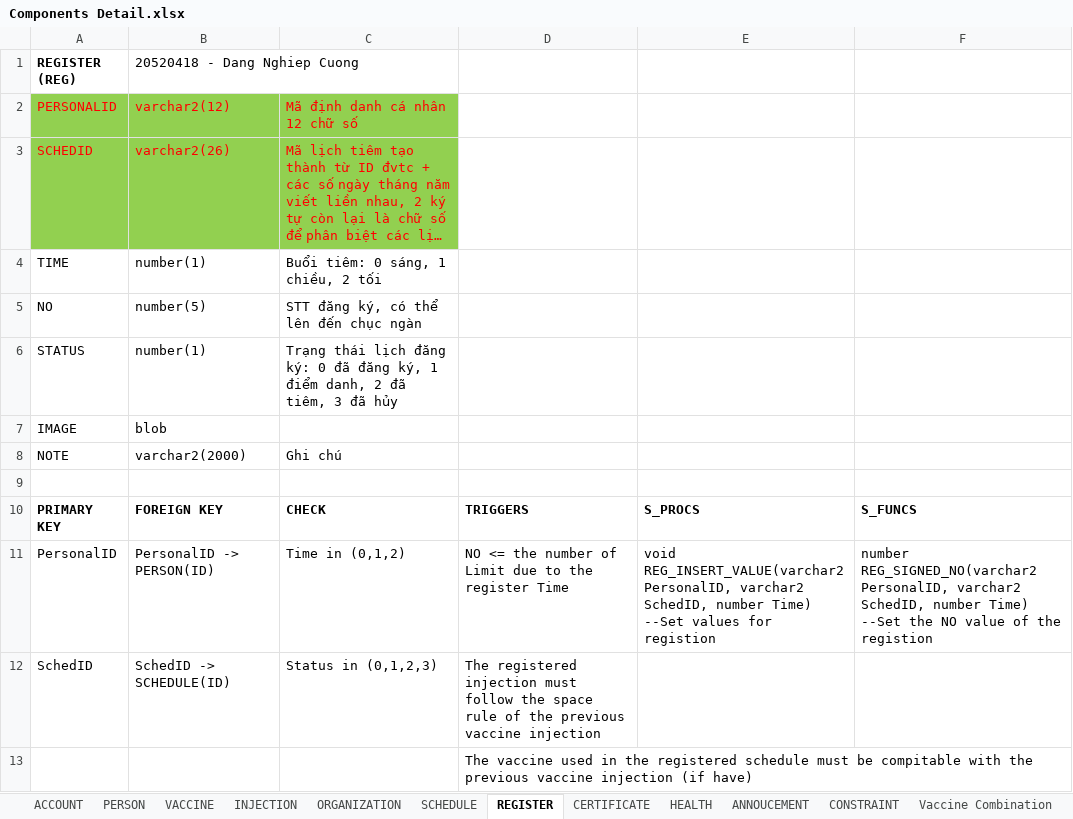
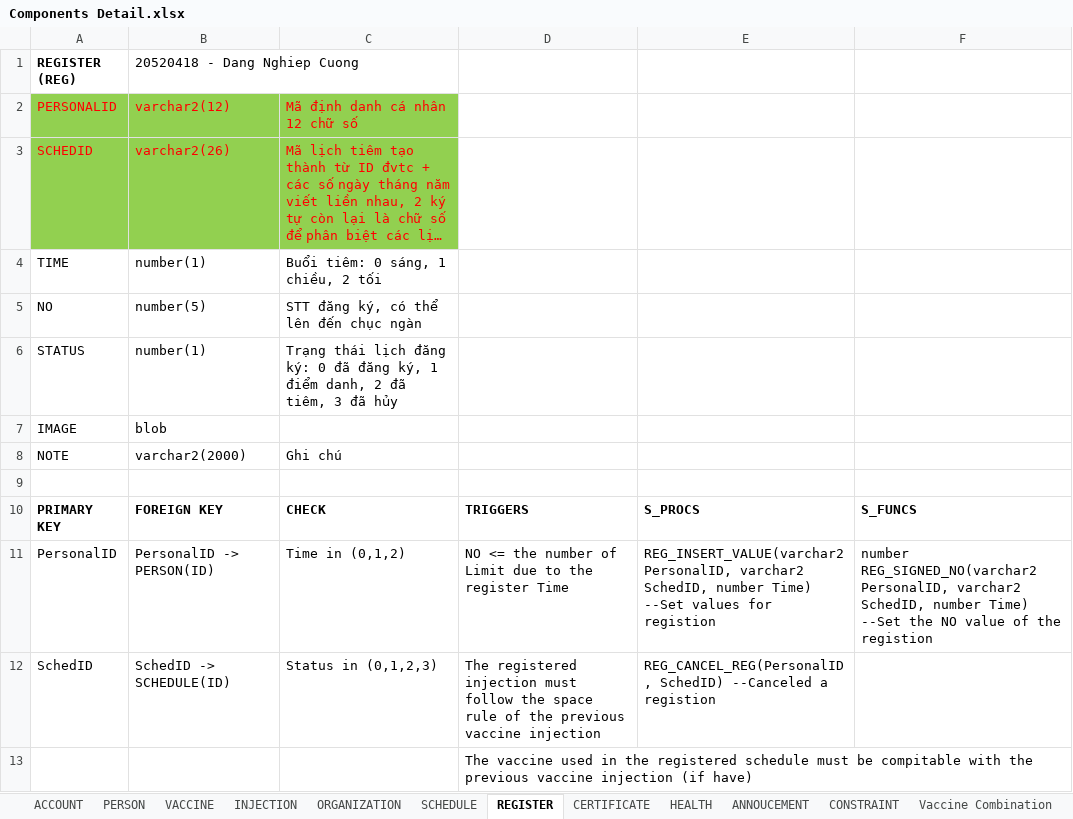
Before and after one commit to dangnghiepcuong/java_IS216.M21_4, an Excel workbook: DB Scripts/Components Detail.xlsx, sheet REGISTER, drawn as a sheet; long unchanged cells end in …; values as stored, in another font and other column widths than the file's, no borders; the diff names each change by its address in the sheet, - before the commit and + after, or states it on an @@ line.

```diff
--- a/DB Scripts/Components Detail.xlsx (sheet REGISTER)
+++ b/DB Scripts/Components Detail.xlsx (sheet REGISTER)
-E11: void REG_INSERT_VALUE(varchar2 PersonalID,…
+E11: REG_INSERT_VALUE(varchar2 PersonalID,…
-E12: (empty)
+E12: REG_CANCEL_REG(PersonalID, SchedID) --Canceled a registion
```
Also changed, not shown: sheet SCHEDULE, 2 other files.
